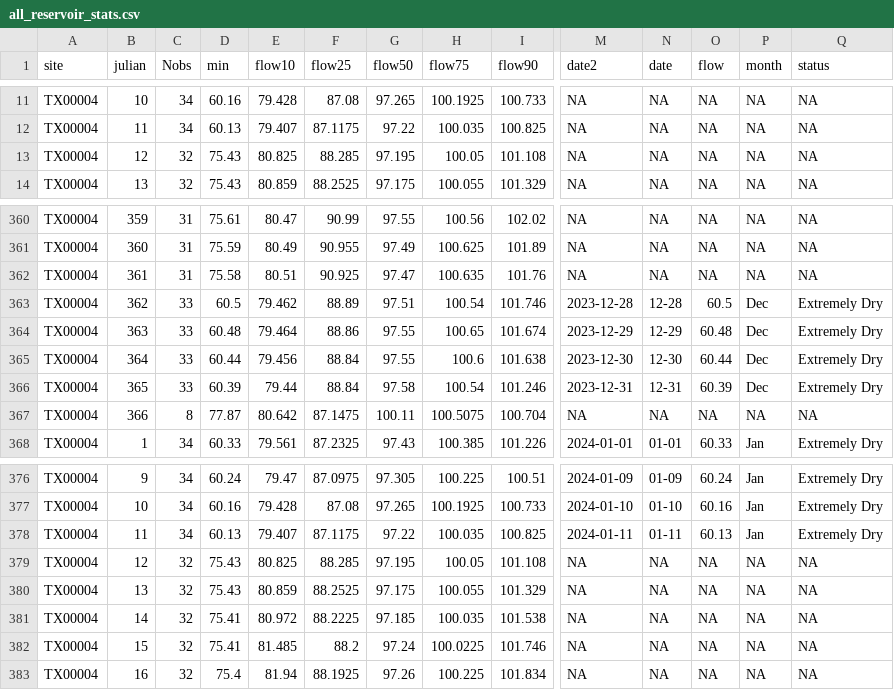
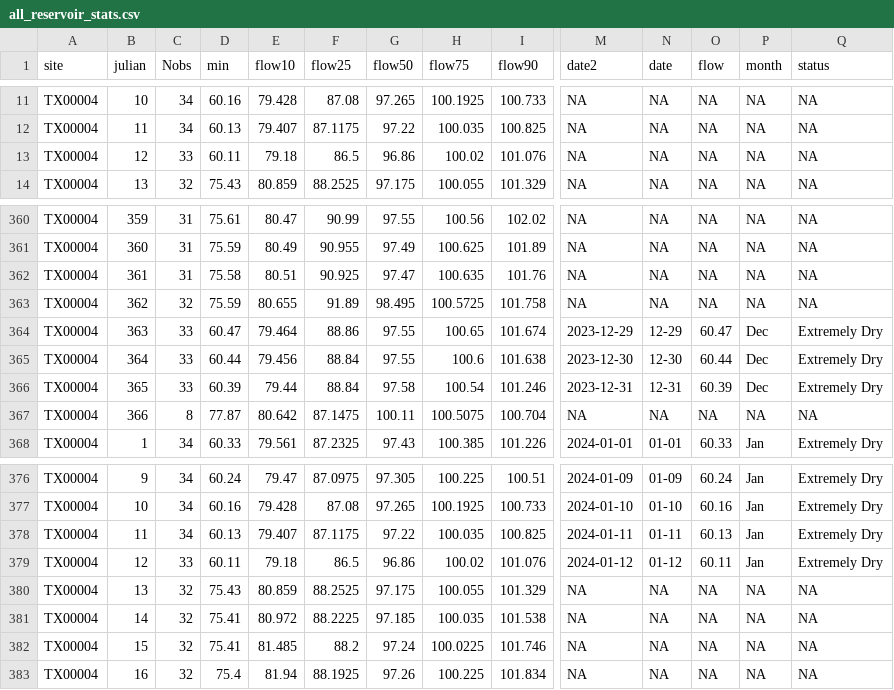
Before and after one commit to dathere/boerne-dashboard, a CSV file: boerne-water-supply/data/reservoirs/all_reservoir_stats.csv, drawn as a sheet; only a part is shown, gaps mark what is left out; the diff covers the shown part only; the diff names each change by its address in the sheet, - before the commit and + after, or states it on an @@ line.

```diff
--- a/boerne-water-supply/data/reservoirs/all_reservoir_stats.csv
+++ b/boerne-water-supply/data/reservoirs/all_reservoir_stats.csv
-C13 (Nobs): 32
+C13 (Nobs): 33
-D13 (min): 75.43
+D13 (min): 60.11
-E13 (flow10): 80.825
+E13 (flow10): 79.18
-F13 (flow25): 88.285
+F13 (flow25): 86.5
-G13 (flow50): 97.195
+G13 (flow50): 96.86
-H13 (flow75): 100.05
+H13 (flow75): 100.02
-I13 (flow90): 101.108
+I13 (flow90): 101.076
-C363 (Nobs): 33
+C363 (Nobs): 32
-D363 (min): 60.5
+D363 (min): 75.59
-E363 (flow10): 79.462
+E363 (flow10): 80.655
-F363 (flow25): 88.89
+F363 (flow25): 91.89
-G363 (flow50): 97.51
+G363 (flow50): 98.495
-H363 (flow75): 100.54
+H363 (flow75): 100.5725
-I363 (flow90): 101.746
+I363 (flow90): 101.758
-M363 (date2): 2023-12-28
+M363 (date2): NA
-N363 (date): 12-28
+N363 (date): NA
-O363 (flow): 60.5
+O363 (flow): NA
-P363 (month): Dec
+P363 (month): NA
-Q363 (status): Extremely Dry
+Q363 (status): NA
-D364 (min): 60.48
+D364 (min): 60.47
-O364 (flow): 60.48
+O364 (flow): 60.47
-C379 (Nobs): 32
+C379 (Nobs): 33
-D379 (min): 75.43
+D379 (min): 60.11
-E379 (flow10): 80.825
+E379 (flow10): 79.18
-F379 (flow25): 88.285
+F379 (flow25): 86.5
-G379 (flow50): 97.195
+G379 (flow50): 96.86
-H379 (flow75): 100.05
+H379 (flow75): 100.02
-I379 (flow90): 101.108
+I379 (flow90): 101.076
-M379 (date2): NA
+M379 (date2): 2024-01-12
-N379 (date): NA
+N379 (date): 01-12
-O379 (flow): NA
+O379 (flow): 60.11
-P379 (month): NA
+P379 (month): Jan
-Q379 (status): NA
+Q379 (status): Extremely Dry
```
Also changed, not shown: 10 edited cells elsewhere in this file, boerne-water-supply/data/pcp/all_pcp_months_total.csv, boerne-water-supply/data/streamflow/all_stream_data.csv, 6 other files.
